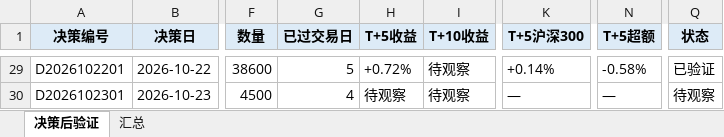
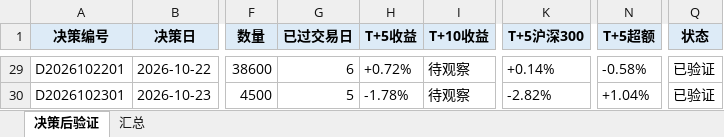
Before and after one commit to Albertdev12/pbl-workflow, an Excel workbook: outputs/19_决策后验证.xlsx, sheet 决策后验证, drawn as a sheet; only a part is shown, gaps mark what is left out; values as stored, in another font and other column widths than the file's, no borders; the diff covers the shown part only; the diff names each change by its address in the sheet, - before the commit and + after, or states it on an @@ line.

```diff
--- a/outputs/19_决策后验证.xlsx (sheet 决策后验证)
+++ b/outputs/19_决策后验证.xlsx (sheet 决策后验证)
-G29 (已过交易日): 5
+G29 (已过交易日): 6
-G30 (已过交易日): 4
+G30 (已过交易日): 5
-H30 (T+5收益): 待观察
+H30 (T+5收益): -1.78%
-K30 (T+5沪深300): —
+K30 (T+5沪深300): -2.82%
-N30 (T+5超额): —
+N30 (T+5超额): +1.04%
-Q30 (状态): 待观察
+Q30 (状态): 已验证
```
Also changed, not shown: 27 edited cells elsewhere in this sheet, sheet 汇总, 34 other files.
